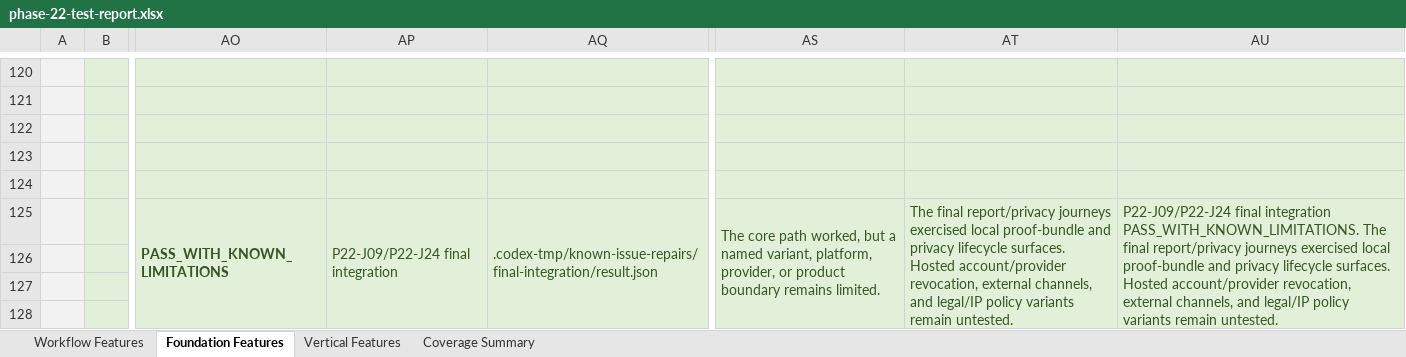
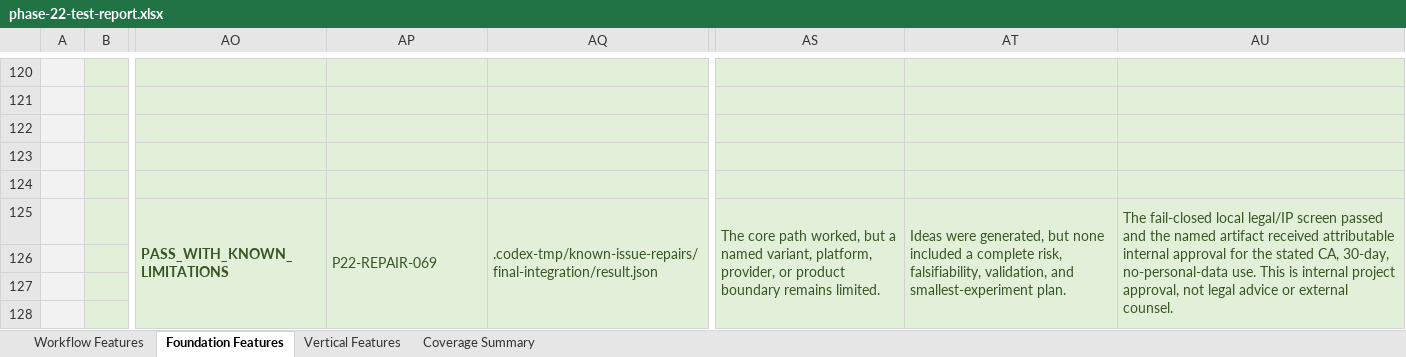
Before and after one commit to Stellven/AI4Research, an Excel workbook: docs/integrations/autosci/phase-22-test-report.xlsx, sheet Foundation Features, drawn as a sheet; only a part is shown, gaps mark what is left out; values as stored, in another font and other column widths than the file's, no borders; the diff covers the shown part only; the diff names each change by its address in the sheet, - before the commit and + after, or states it on an @@ line.

```diff
--- a/docs/integrations/autosci/phase-22-test-report.xlsx (sheet Foundation Features)
+++ b/docs/integrations/autosci/phase-22-test-report.xlsx (sheet Foundation Features)
-AP125: P22-J09/P22-J24 final integration
+AP125: P22-REPAIR-069
-AT125: The final report/privacy journeys exercised local proof-bundle and privacy lifecycle surfaces. Hosted account/provider revocation, external channels, and legal/IP policy variants remain untested.
+AT125: Ideas were generated, but none included a complete risk, falsifiability, validation, and smallest-experiment plan.
-AU125: P22-J09/P22-J24 final integration PASS_WITH_KNOWN_LIMITATIONS. The final report/privacy journeys exercised local proof-bundle and privacy lifecycle surfaces. Hosted account/provider revocation, external channels, and legal/IP policy variants remain untested.
+AU125: The fail-closed local legal/IP screen passed and the named artifact received attributable internal approval for the stated CA, 30-day, no-personal-data use. This is internal project approval, not legal advice or external counsel.
```
Also changed, not shown: 59 edited cells and cell formats elsewhere in this sheet, sheet Workflow Features, sheet Coverage Summary, sheet Vertical Features, 5 other files.
